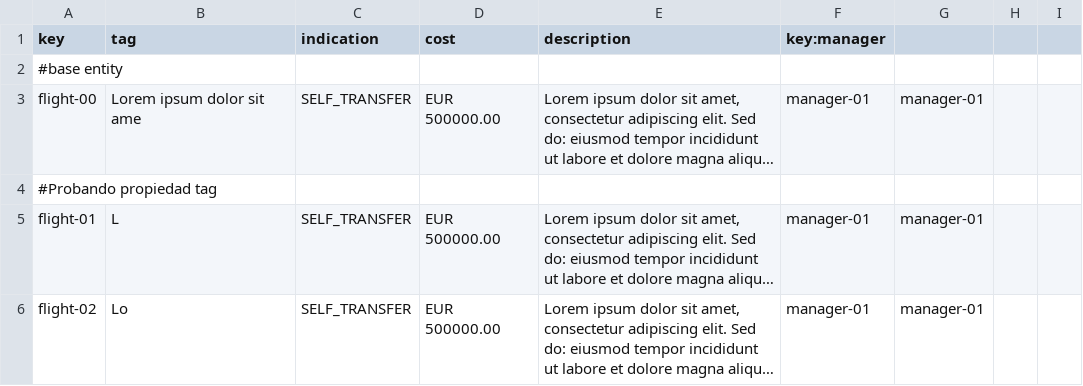
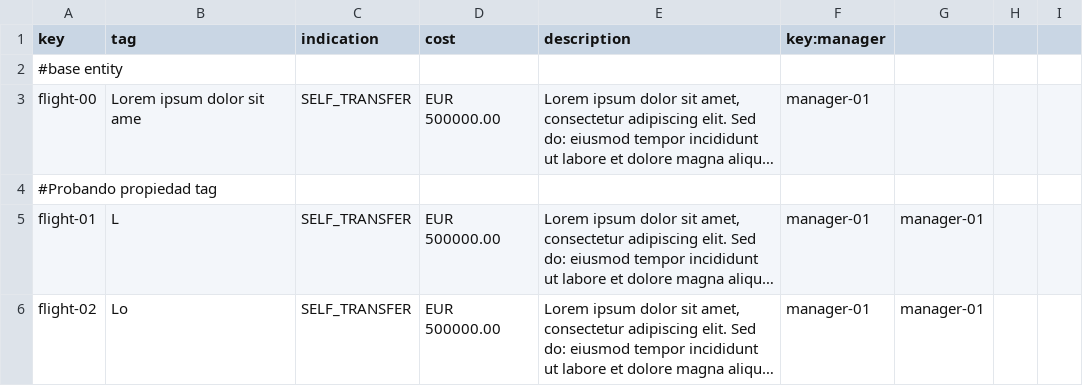
Before and after one commit to danjimdia1/Acme-ANS, a CSV file: src/main/resources/WEB-INF/data/sample/flight.csv, drawn as a sheet; only a part is shown; long unchanged cells end in …; the diff names each change by its address in the sheet, - before the commit and + after, or states it on an @@ line.

Commit message:
Resolución en flight

```diff
--- a/src/main/resources/WEB-INF/data/sample/flight.csv
+++ b/src/main/resources/WEB-INF/data/sample/flight.csv
-G3: manager-01
+G3: (empty)
```
